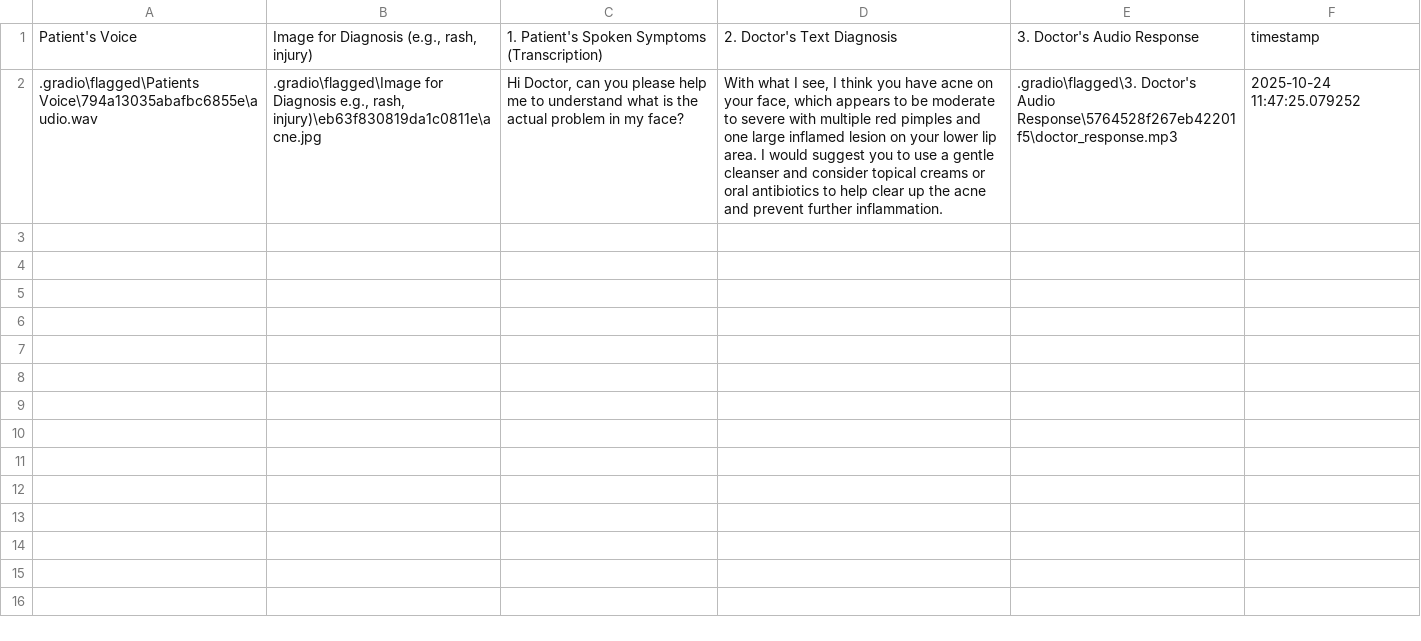
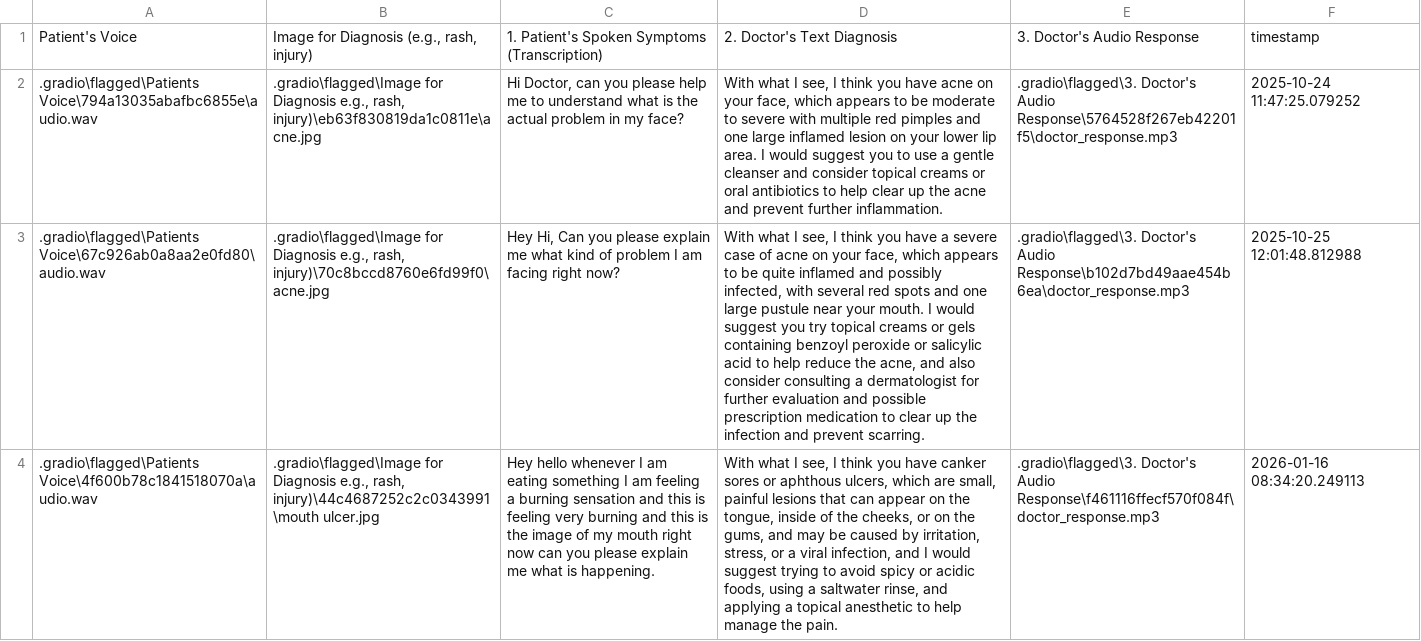
Before and after one commit to kimbadanti/AI-Voice-Doctor, a CSV file: .gradio/flagged/dataset1.csv, drawn as a sheet; the diff names each change by its address in the sheet, - before the commit and + after, or states it on an @@ line.

```diff
--- a/.gradio/flagged/dataset1.csv
+++ b/.gradio/flagged/dataset1.csv
+row 3: .gradio\flagged\Patients Voice\67c926ab0a8aa2e0fd80\audio.wav | .gradio\flagged\Image for Diagnosis e.g., rash, injury)\70c8bccd8760e6fd99f0\acne.jpg | Hey Hi, Can you please explain me what kind of problem I am facing right now? | With what I see, I think you have a severe case of acne on your face, which appears to be quite inflamed and possibly infected, with several red spots and one large pustule near your mouth. I would suggest you try topical creams or gels containing benzoyl peroxide or salicylic acid to help reduce the acne, and also consider consulting a dermatologist for further evaluation and possible prescription medication to clear up the infection and prevent scarring. | .gradio\flagged\3. Doctor's Audio Response\b102d7bd49aae454b6ea\doctor_response.mp3 | 2025-10-25 12:01:48.812988
+row 4: .gradio\flagged\Patients Voice\4f600b78c1841518070a\audio.wav | .gradio\flagged\Image for Diagnosis e.g., rash, injury)\44c4687252c2c0343991\mouth ulcer.jpg | Hey hello whenever I am eating something I am feeling a burning sensation and this is feeling very burning and this is the image of my mouth right now can you please explain me what is happening. | With what I see, I think you have canker sores or aphthous ulcers, which are small, painful lesions that can appear on the tongue, inside of the cheeks, or on the gums, and may be caused by irritation, stress, or a viral infection, and I would suggest trying to avoid spicy or acidic foods, using a saltwater rinse, and applying a topical anesthetic to help manage the pain. | .gradio\flagged\3. Doctor's Audio Response\f461116ffecf570f084f\doctor_response.mp3 | 2026-01-16 08:34:20.249113
```
Also changed, not shown: 3 other files.
